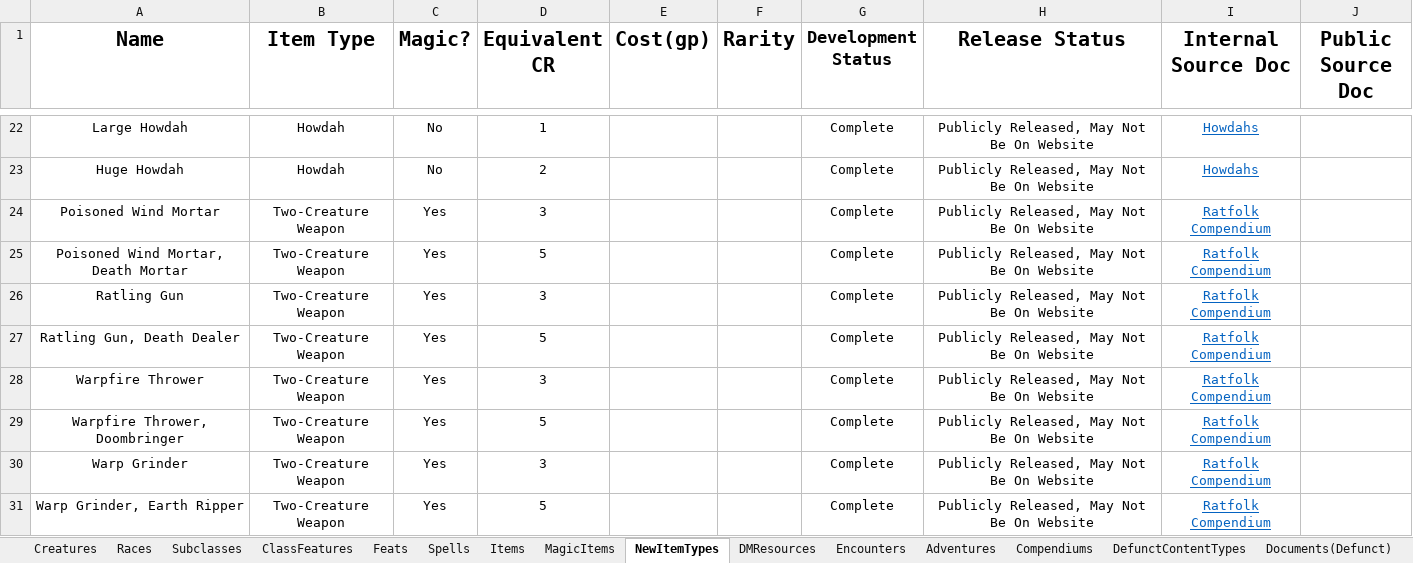
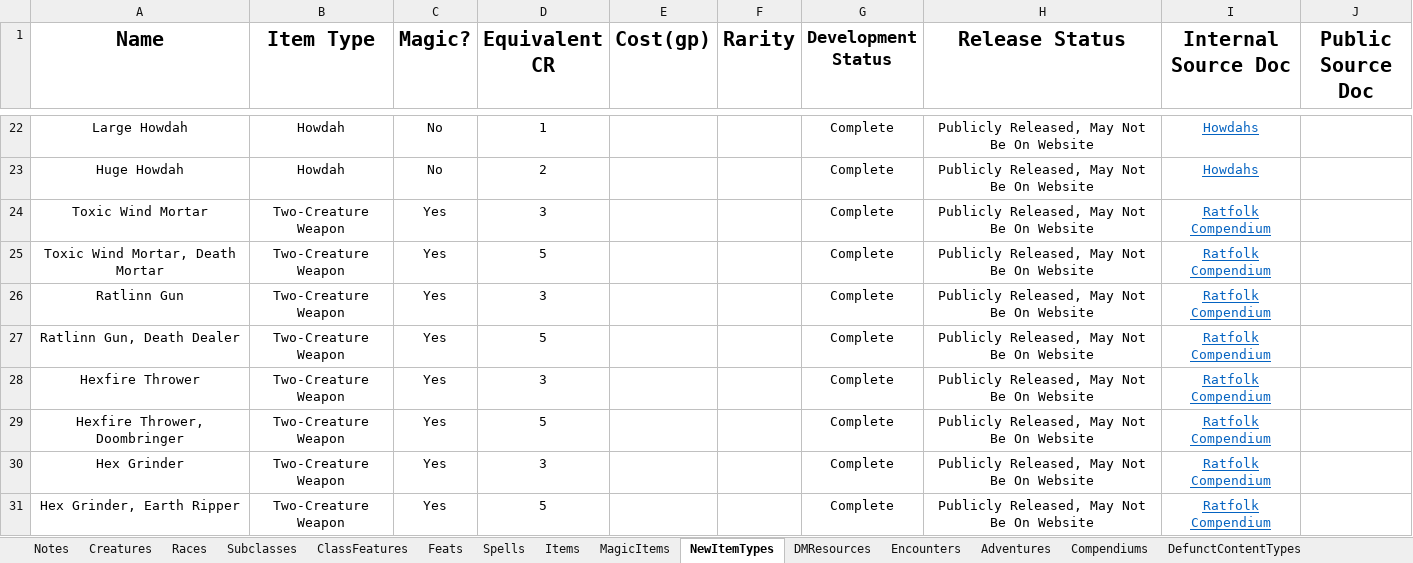
Before and after one commit to HankSnouwaert/DnD-Homebrew, an Excel workbook: ContentList.xlsx, sheet NewItemTypes, drawn as a sheet; only a part is shown, gaps mark what is left out; values as stored, in another font and other column widths than the file's, no borders; conditional formats not drawn; 1 other sheet too large or unreadable and not compared; the diff covers the shown part only; the diff names each change by its address in the sheet, - before the commit and + after, or states it on an @@ line.

```diff
--- a/ContentList.xlsx (sheet NewItemTypes)
+++ b/ContentList.xlsx (sheet NewItemTypes)
+sheet tab: Notes
-A24 (Name): Poisoned Wind Mortar
+A24 (Name): Toxic Wind Mortar
-A25 (Name): Poisoned Wind Mortar, Death Mortar
+A25 (Name): Toxic Wind Mortar, Death Mortar
-A26 (Name): Ratling Gun
+A26 (Name): Ratlinn Gun
-A27 (Name): Ratling Gun, Death Dealer
+A27 (Name): Ratlinn Gun, Death Dealer
-A28 (Name): Warpfire Thrower
+A28 (Name): Hexfire Thrower
-A29 (Name): Warpfire Thrower, Doombringer
+A29 (Name): Hexfire Thrower, Doombringer
-A30 (Name): Warp Grinder
+A30 (Name): Hex Grinder
-A31 (Name): Warp Grinder, Earth Ripper
+A31 (Name): Hex Grinder, Earth Ripper
```
Also changed, not shown: 8 edited cells elsewhere in this sheet, sheet Creatures, sheet Spells, sheet MagicItems, sheet Encounters, sheet Items, hidden cells.
